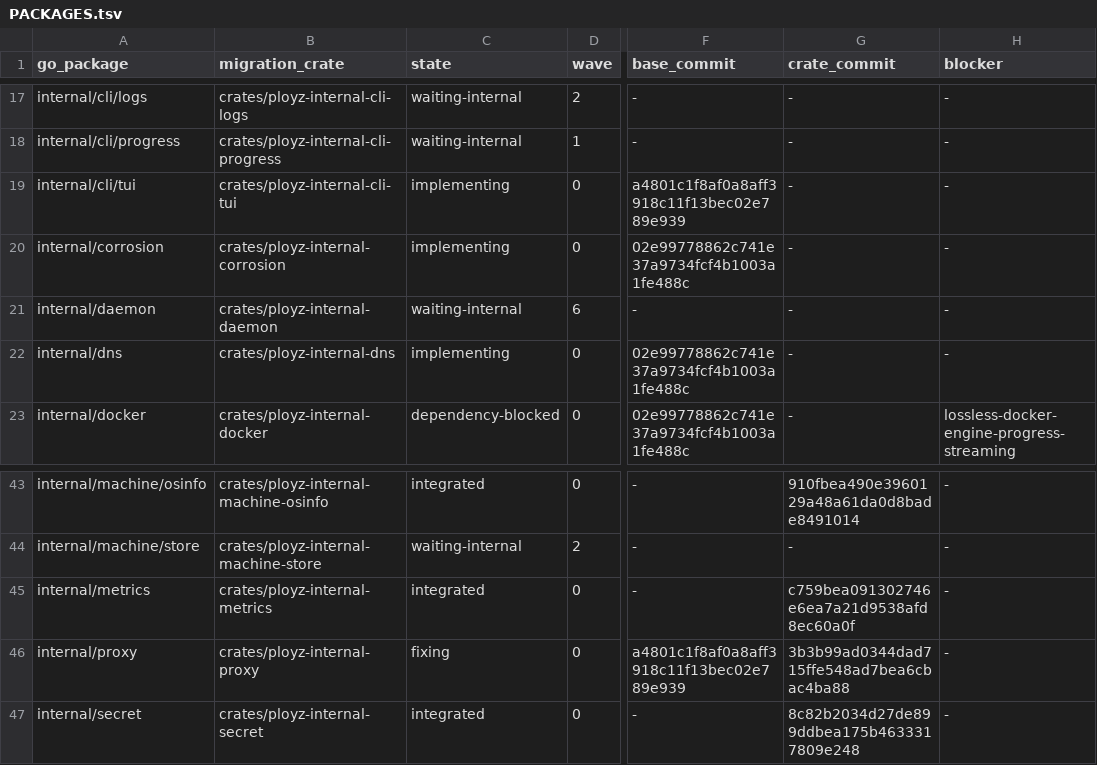
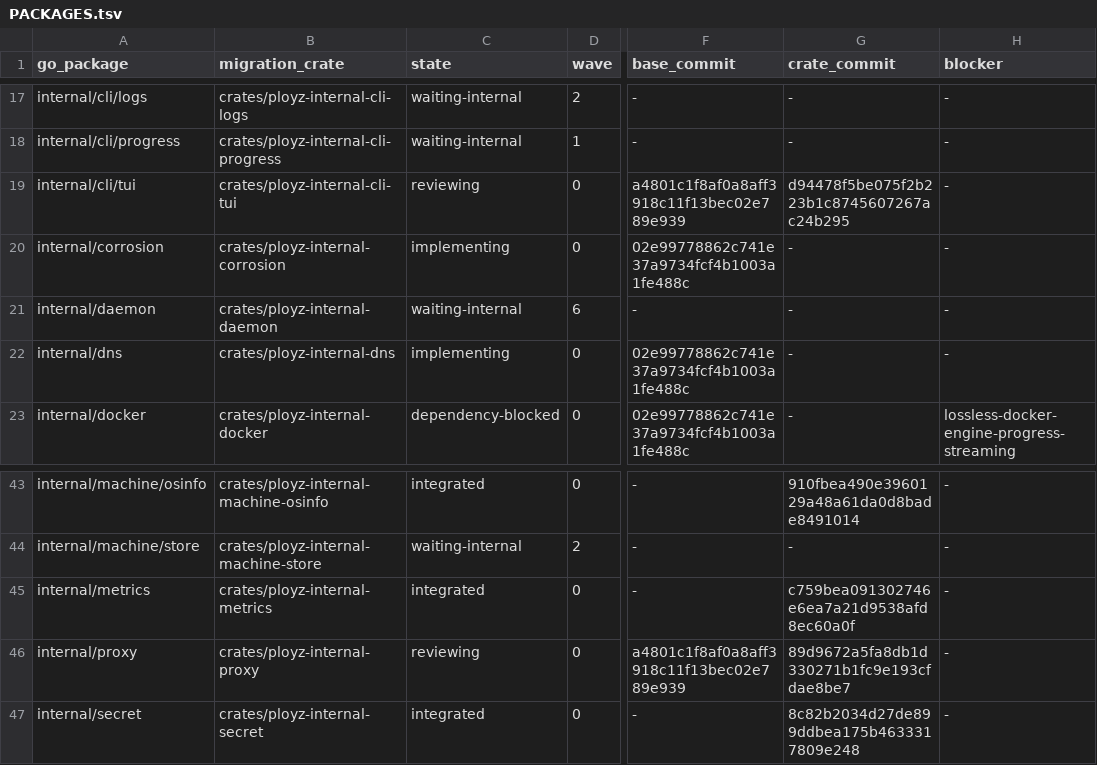
Before and after one commit to getployz/ployz-rust-port, a TSV file: migration/PACKAGES.tsv, drawn as a sheet; only a part is shown, gaps mark what is left out; the diff names each change by its address in the sheet, - before the commit and + after, or states it on an @@ line.

```diff
--- a/migration/PACKAGES.tsv
+++ b/migration/PACKAGES.tsv
-C19 (state): implementing
+C19 (state): reviewing
-G19 (crate_commit): -
+G19 (crate_commit): d94478f5be075f2b223b1c8745607267ac24b295
-C46 (state): fixing
+C46 (state): reviewing
-G46 (crate_commit): 3b3b99ad0344dad715ffe548ad7bea6cbac4ba88
+G46 (crate_commit): 89d9672a5fa8db1d330271b1fc9e193cfdae8be7
```
Also changed, not shown: migration/TASKS.tsv.
